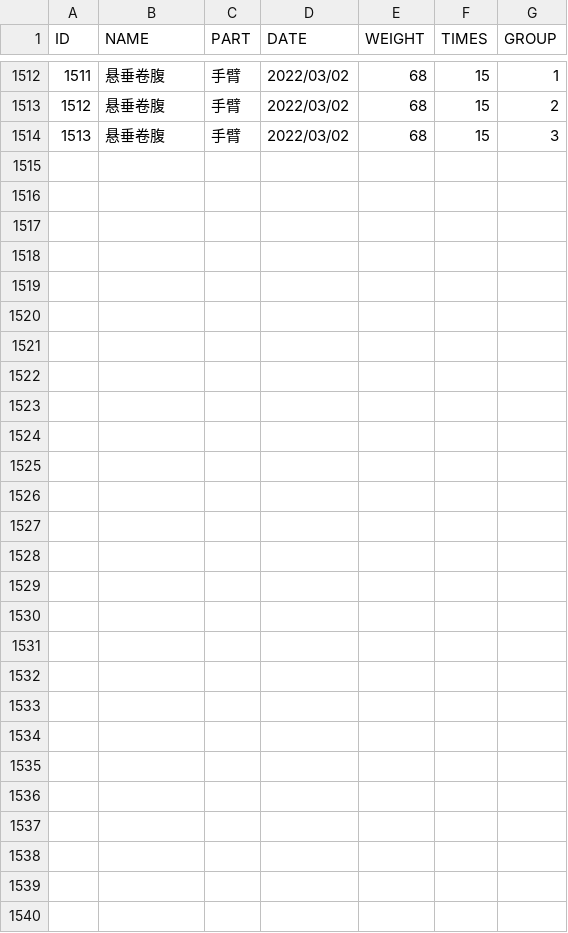
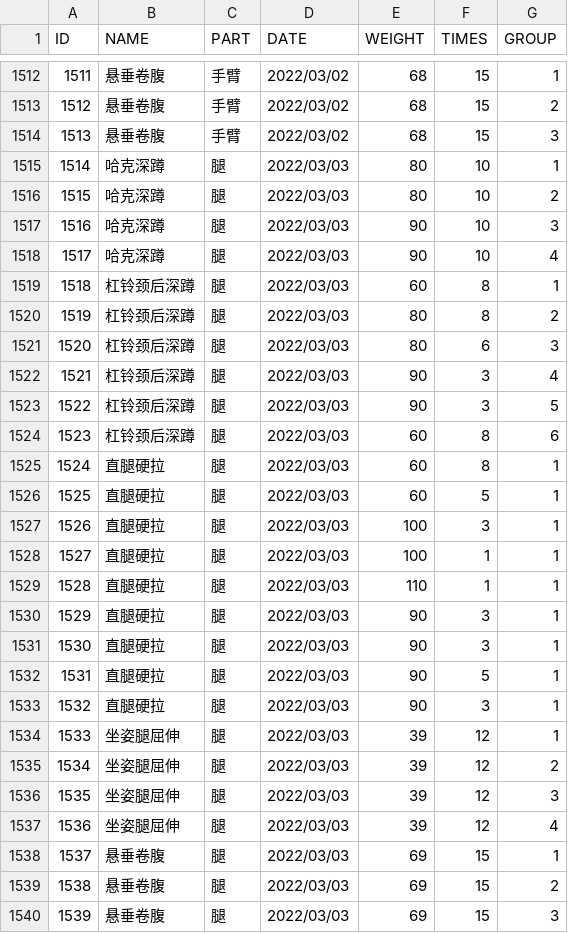
Before and after one commit to SilhouettesForYou/SilhouettesForYou.github.io, a CSV file: datas/trains.csv, drawn as a sheet; only a part is shown, gaps mark what is left out; the diff names each change by its address in the sheet, - before the commit and + after, or states it on an @@ line.

```diff
--- a/datas/trains.csv
+++ b/datas/trains.csv
+row 1515: 1514 | 哈克深蹲 | 腿 | 2022/03/03 | 80 | 10 | 1
+row 1516: 1515 | 哈克深蹲 | 腿 | 2022/03/03 | 80 | 10 | 2
+row 1517: 1516 | 哈克深蹲 | 腿 | 2022/03/03 | 90 | 10 | 3
+row 1518: 1517 | 哈克深蹲 | 腿 | 2022/03/03 | 90 | 10 | 4
+row 1519: 1518 | 杠铃颈后深蹲 | 腿 | 2022/03/03 | 60 | 8 | 1
+row 1520: 1519 | 杠铃颈后深蹲 | 腿 | 2022/03/03 | 80 | 8 | 2
+row 1521: 1520 | 杠铃颈后深蹲 | 腿 | 2022/03/03 | 80 | 6 | 3
+row 1522: 1521 | 杠铃颈后深蹲 | 腿 | 2022/03/03 | 90 | 3 | 4
+row 1523: 1522 | 杠铃颈后深蹲 | 腿 | 2022/03/03 | 90 | 3 | 5
+row 1524: 1523 | 杠铃颈后深蹲 | 腿 | 2022/03/03 | 60 | 8 | 6
+row 1525: 1524 | 直腿硬拉 | 腿 | 2022/03/03 | 60 | 8 | 1
+row 1526: 1525 | 直腿硬拉 | 腿 | 2022/03/03 | 60 | 5 | 1
+row 1527: 1526 | 直腿硬拉 | 腿 | 2022/03/03 | 100 | 3 | 1
+row 1528: 1527 | 直腿硬拉 | 腿 | 2022/03/03 | 100 | 1 | 1
+row 1529: 1528 | 直腿硬拉 | 腿 | 2022/03/03 | 110 | 1 | 1
+row 1530: 1529 | 直腿硬拉 | 腿 | 2022/03/03 | 90 | 3 | 1
+row 1531: 1530 | 直腿硬拉 | 腿 | 2022/03/03 | 90 | 3 | 1
+row 1532: 1531 | 直腿硬拉 | 腿 | 2022/03/03 | 90 | 5 | 1
+row 1533: 1532 | 直腿硬拉 | 腿 | 2022/03/03 | 90 | 3 | 1
+row 1534: 1533 | 坐姿腿屈伸 | 腿 | 2022/03/03 | 39 | 12 | 1
+row 1535: 1534 | 坐姿腿屈伸 | 腿 | 2022/03/03 | 39 | 12 | 2
+row 1536: 1535 | 坐姿腿屈伸 | 腿 | 2022/03/03 | 39 | 12 | 3
+row 1537: 1536 | 坐姿腿屈伸 | 腿 | 2022/03/03 | 39 | 12 | 4
+row 1538: 1537 | 悬垂卷腹 | 腿 | 2022/03/03 | 69 | 15 | 1
+row 1539: 1538 | 悬垂卷腹 | 腿 | 2022/03/03 | 69 | 15 | 2
+row 1540: 1539 | 悬垂卷腹 | 腿 | 2022/03/03 | 69 | 15 | 3
```
Also changed, not shown: 5 other files.
